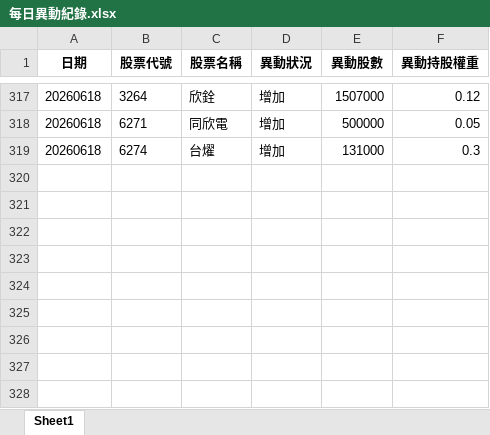
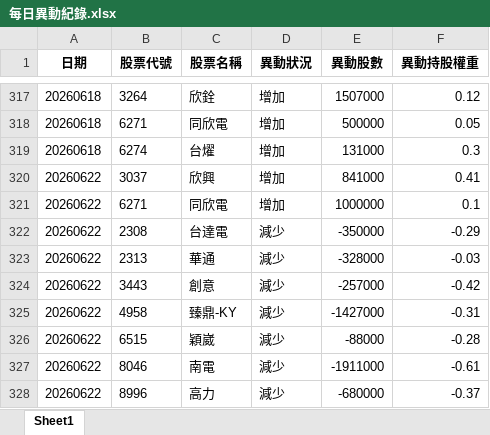
Before and after one commit to moneyorz/00981a-tracker, an Excel workbook: 每日異動紀錄.xlsx, sheet Sheet1, drawn as a sheet; only a part is shown, gaps mark what is left out; values as stored, in another font and other column widths than the file's, no borders; the diff names each change by its address in the sheet, - before the commit and + after, or states it on an @@ line.

```diff
--- a/每日異動紀錄.xlsx (sheet Sheet1)
+++ b/每日異動紀錄.xlsx (sheet Sheet1)
+row 320: 20260622 | 3037 | 欣興 | 增加 | 841000 | 0.41
+row 321: 20260622 | 6271 | 同欣電 | 增加 | 1000000 | 0.1
+row 322: 20260622 | 2308 | 台達電 | 減少 | -350000 | -0.29
+row 323: 20260622 | 2313 | 華通 | 減少 | -328000 | -0.03
+row 324: 20260622 | 3443 | 創意 | 減少 | -257000 | -0.42
+row 325: 20260622 | 4958 | 臻鼎-KY | 減少 | -1427000 | -0.31
+row 326: 20260622 | 6515 | 穎崴 | 減少 | -88000 | -0.28
+row 327: 20260622 | 8046 | 南電 | 減少 | -1911000 | -0.61
+row 328: 20260622 | 8996 | 高力 | 減少 | -680000 | -0.37
```
Also changed, not shown: 1 other file.
